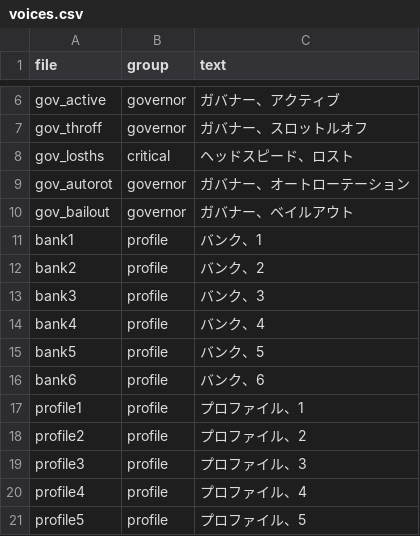
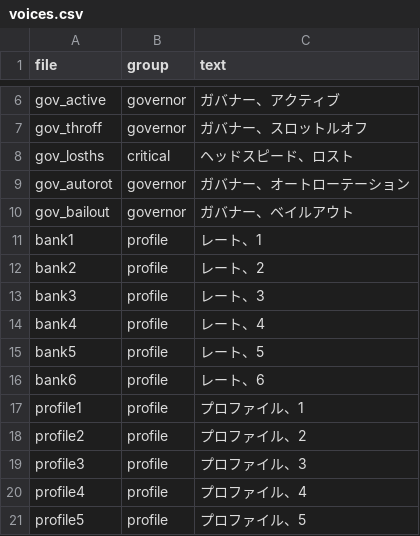
Before and after one commit to Rocknaga/RotorHUD, a CSV file: tools/voice/voices.csv, drawn as a sheet; only a part is shown, gaps mark what is left out; the diff covers the shown part only.

```diff
--- a/tools/voice/voices.csv
+++ b/tools/voice/voices.csv
@@ -10,8 +10,8 @@ gov_autorot,governor,ガバナー、オートローテーション
 gov_bailout,governor,ガバナー、ベイルアウト
-bank1,profile,バンク、1
-bank2,profile,バンク、2
-bank3,profile,バンク、3
-bank4,profile,バンク、4
-bank5,profile,バンク、5
-bank6,profile,バンク、6
+bank1,profile,レート、1
+bank2,profile,レート、2
+bank3,profile,レート、3
+bank4,profile,レート、4
+bank5,profile,レート、5
+bank6,profile,レート、6
 profile1,profile,プロファイル、1
```
Also changed, not shown: 40 added rows elsewhere in this file, 4 other files.
